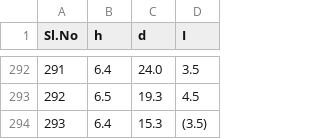
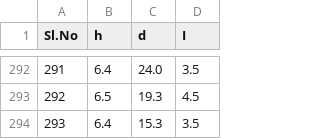
Before and after one commit to arjunn1999/Datasets, a CSV file: Data_hutlab_mltask_1/Samples_test.csv, drawn as a sheet; only a part is shown, gaps mark what is left out.

Commit message:
Correct errors

```diff
--- a/Data_hutlab_mltask_1/Samples_test.csv
+++ b/Data_hutlab_mltask_1/Samples_test.csv
@@ -293,2 +293,2 @@ Sl.No,h,d,I
 292,6.5 ,19.3 ,4.5
-293,6.4 ,15.3 ,(3.5)
+293,6.4 ,15.3 ,3.5
```
